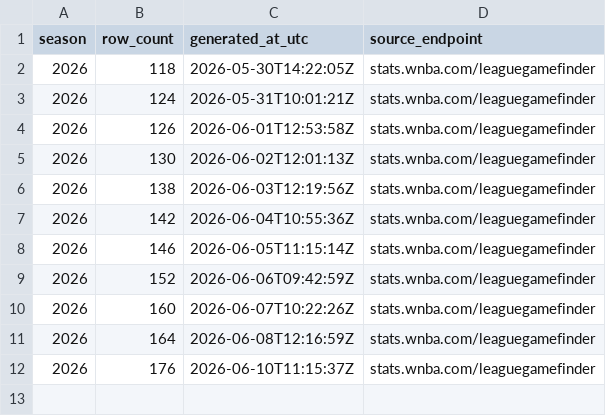
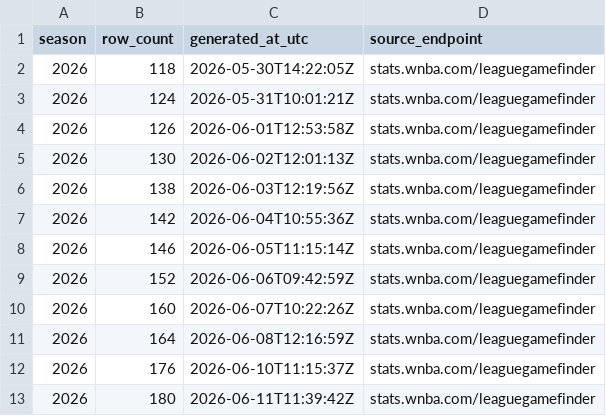
Before and after one commit to sportsdataverse/wehoop-wnba-stats-data, a CSV file: wnba_stats/wnba_stats_schedules_in_data_repo.csv, drawn as a sheet.

```diff
--- a/wnba_stats/wnba_stats_schedules_in_data_repo.csv
+++ b/wnba_stats/wnba_stats_schedules_in_data_repo.csv
@@ -12 +12,2 @@
 2026,176,"2026-06-10T11:15:37Z","stats.wnba.com/leaguegamefinder"
+2026,180,"2026-06-11T11:39:42Z","stats.wnba.com/leaguegamefinder"
```
Also changed, not shown: wnba_stats/wnba_stats_pbp_in_data_repo.csv, wnba_stats/wnba_stats_player_game_logs_in_data_repo.csv, 20 other files.
